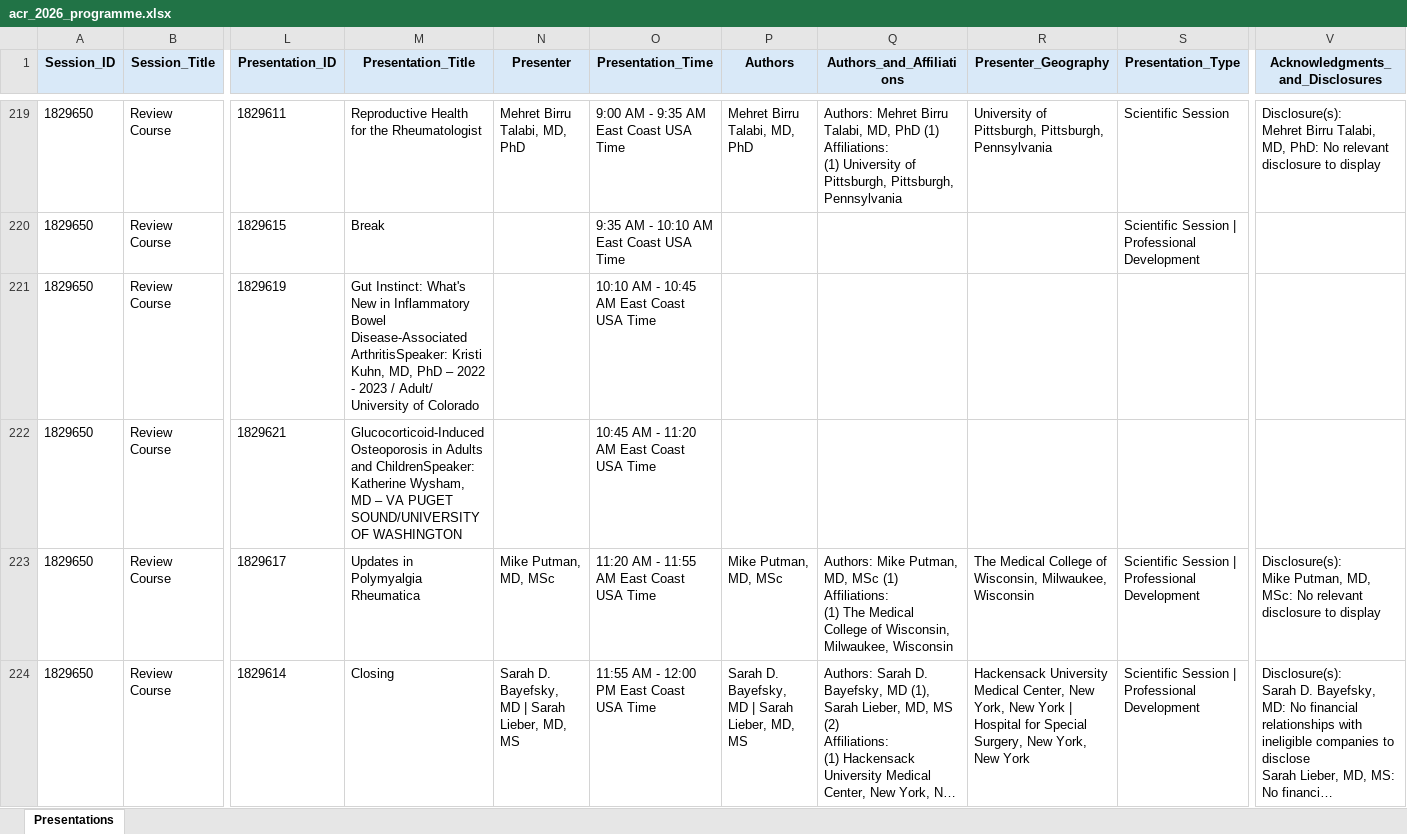
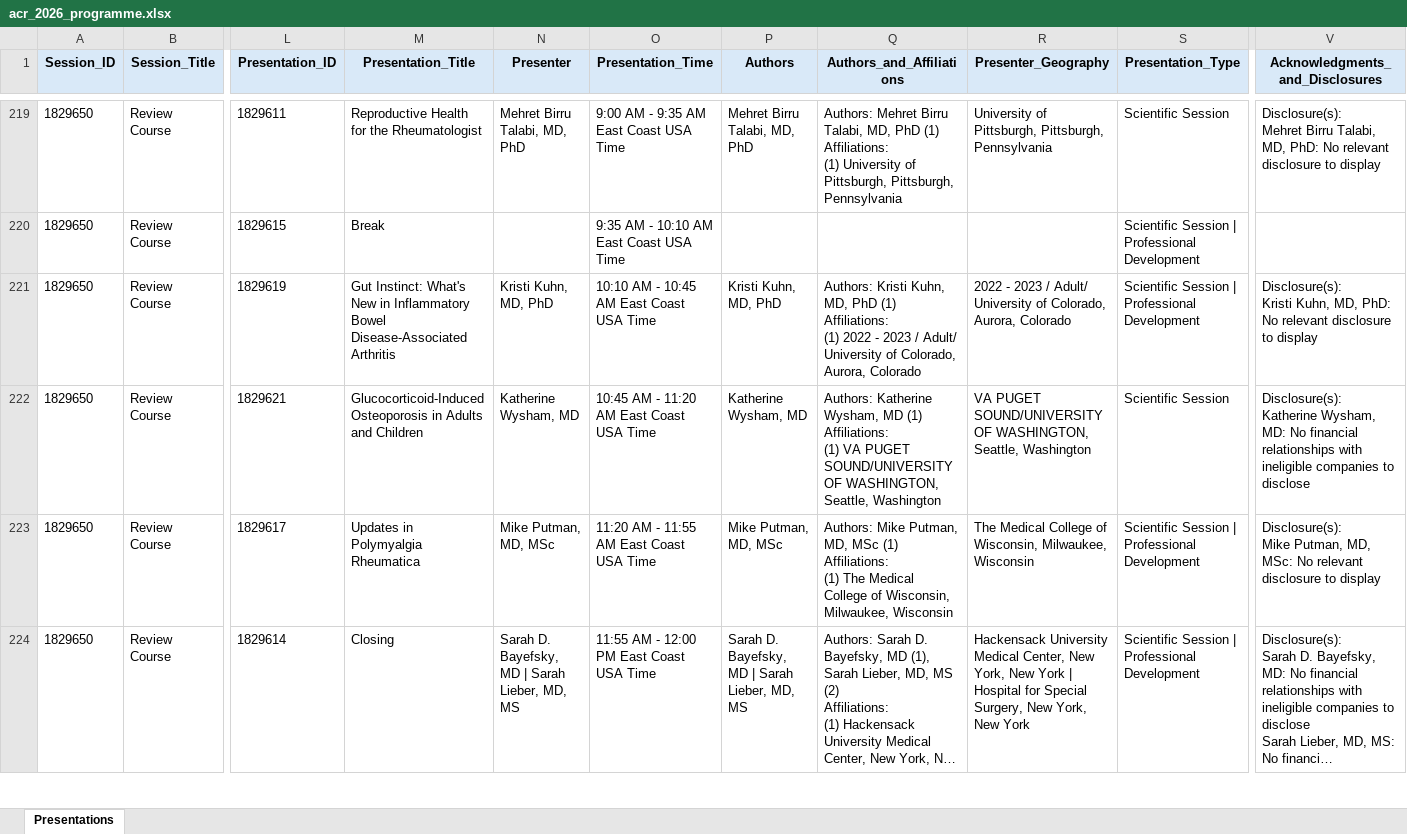
Before and after one commit to saksham-phs/ACR_Scraper, an Excel workbook: output/acr_2026_programme.xlsx, sheet Presentations, drawn as a sheet; only a part is shown, gaps mark what is left out; long unchanged cells end in …; values as stored, in another font and other column widths than the file's, no borders; ↵ is a line break in a cell; the diff covers the shown part only; the diff names each change by its address in the sheet, - before the commit and + after, or states it on an @@ line.

```diff
--- a/output/acr_2026_programme.xlsx (sheet Presentations)
+++ b/output/acr_2026_programme.xlsx (sheet Presentations)
-M221 (Presentation_Title): …Bowel Disease-Associated ArthritisSpeaker: Kristi Kuhn, MD, PhD – 2022 - 2023 / Adult/ University of Colorado
+M221 (Presentation_Title): …Bowel Disease-Associated Arthritis
-N221 (Presenter): (empty)
+N221 (Presenter): Kristi Kuhn, MD, PhD
-P221 (Authors): (empty)
+P221 (Authors): Kristi Kuhn, MD, PhD
-Q221 (Authors_and_Affiliations): (empty)
+Q221 (Authors_and_Affiliations): Authors: Kristi Kuhn, MD, PhD (1) ↵ Affiliations: ↵ (1) 2022 - 2023 / Adult/ University of Colorado, Aurora, Colorado
-R221 (Presenter_Geography): (empty)
+R221 (Presenter_Geography): 2022 - 2023 / Adult/ University of Colorado, Aurora, Colorado
-S221 (Presentation_Type): (empty)
+S221 (Presentation_Type): Scientific Session | Professional Development
-V221 (Acknowledgments_and_Disclosures): (empty)
+V221 (Acknowledgments_and_Disclosures): Disclosure(s): ↵ Kristi Kuhn, MD, PhD: No relevant disclosure to display
-M222 (Presentation_Title): …Adults and ChildrenSpeaker: Katherine Wysham, MD – VA PUGET SOUND/UNIVERSITY OF WASHINGTON
+M222 (Presentation_Title): …Adults and Children
-N222 (Presenter): (empty)
+N222 (Presenter): Katherine Wysham, MD
-P222 (Authors): (empty)
+P222 (Authors): Katherine Wysham, MD
-Q222 (Authors_and_Affiliations): (empty)
+Q222 (Authors_and_Affiliations): Authors: Katherine Wysham, MD (1) ↵ Affiliations: ↵ (1) VA PUGET SOUND/UNIVERSITY OF WASHINGTON, Seattle, Washington
-R222 (Presenter_Geography): (empty)
+R222 (Presenter_Geography): VA PUGET SOUND/UNIVERSITY OF WASHINGTON, Seattle, Washington
-S222 (Presentation_Type): (empty)
+S222 (Presentation_Type): Scientific Session
-V222 (Acknowledgments_and_Disclosures): (empty)
+V222 (Acknowledgments_and_Disclosures): Disclosure(s): ↵ Katherine Wysham, MD: No financial relationships with ineligible companies to disclose
```
Also changed, not shown: 381 edited cells elsewhere in this sheet, 1 other file.
